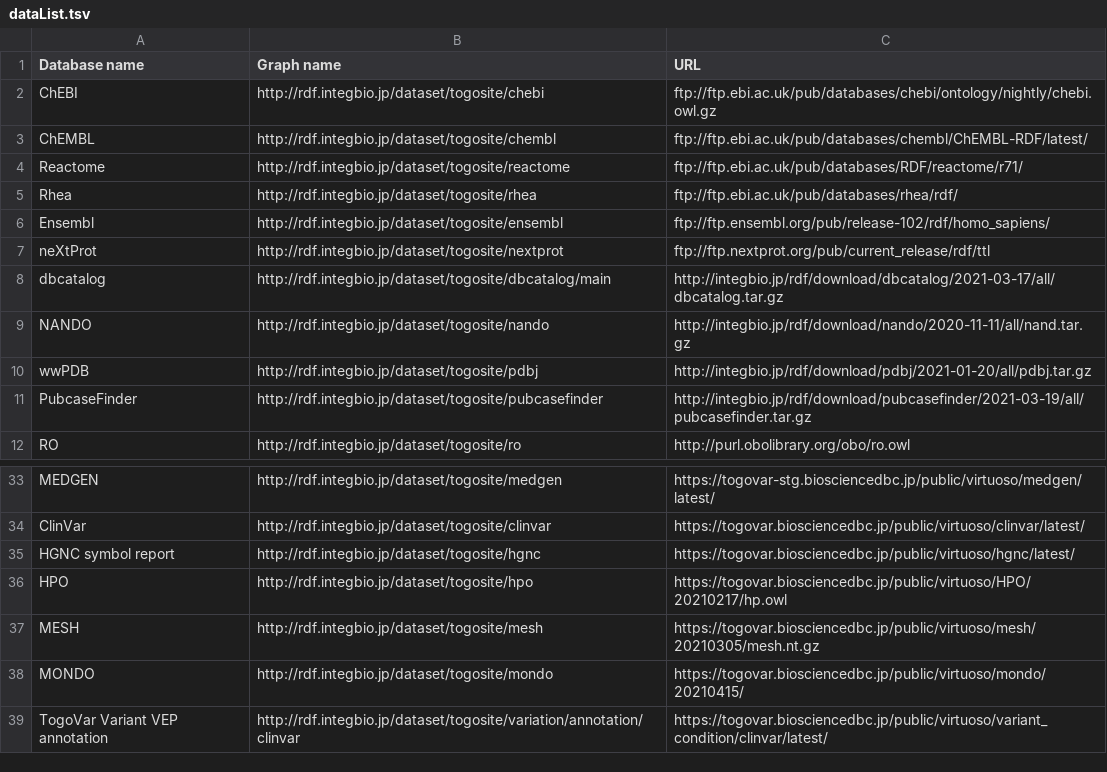
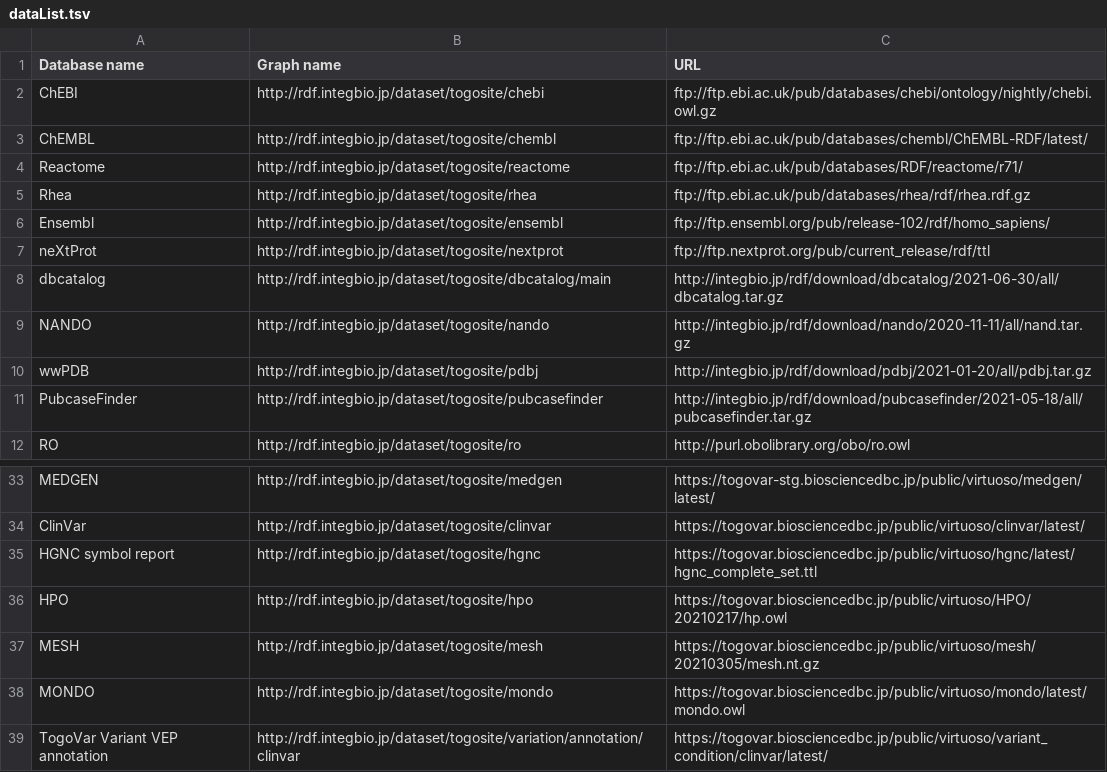
Before and after one commit to togodx/togodx-app, a TSV file: config/togosite-human/rdf/dataList.tsv, drawn as a sheet; only a part is shown, gaps mark what is left out.

Commit message:
DLパスの修正
DLパスを一部修正しましたのでご確認ください。

```diff
--- a/config/togosite-human/rdf/dataList.tsv
+++ b/config/togosite-human/rdf/dataList.tsv
@@ -4,9 +4,9 @@ ChEMBL	http://rdf.integbio.jp/dataset/togosite/chembl	ftp://ftp.ebi.ac.uk/pub/da
 Reactome	http://rdf.integbio.jp/dataset/togosite/reactome	ftp://ftp.ebi.ac.uk/pub/databases/RDF/reactome/r71/
-Rhea	http://rdf.integbio.jp/dataset/togosite/rhea	ftp://ftp.ebi.ac.uk/pub/databases/rhea/rdf/
+Rhea	http://rdf.integbio.jp/dataset/togosite/rhea	ftp://ftp.ebi.ac.uk/pub/databases/rhea/rdf/rhea.rdf.gz
 Ensembl	http://rdf.integbio.jp/dataset/togosite/ensembl	ftp://ftp.ensembl.org/pub/release-102/rdf/homo_sapiens/
 neXtProt	http://rdf.integbio.jp/dataset/togosite/nextprot	ftp://ftp.nextprot.org/pub/current_release/rdf/ttl
-dbcatalog	http://rdf.integbio.jp/dataset/togosite/dbcatalog/main	http://integbio.jp/rdf/download/dbcatalog/2021-03-17/all/dbcatalog.tar.gz
+dbcatalog	http://rdf.integbio.jp/dataset/togosite/dbcatalog/main	http://integbio.jp/rdf/download/dbcatalog/2021-06-30/all/dbcatalog.tar.gz
 NANDO	http://rdf.integbio.jp/dataset/togosite/nando	http://integbio.jp/rdf/download/nando/2020-11-11/all/nand.tar.gz
 wwPDB	http://rdf.integbio.jp/dataset/togosite/pdbj	http://integbio.jp/rdf/download/pdbj/2021-01-20/all/pdbj.tar.gz
-PubcaseFinder	http://rdf.integbio.jp/dataset/togosite/pubcasefinder	http://integbio.jp/rdf/download/pubcasefinder/2021-03-19/all/pubcasefinder.tar.gz
+PubcaseFinder	http://rdf.integbio.jp/dataset/togosite/pubcasefinder	http://integbio.jp/rdf/download/pubcasefinder/2021-05-18/all/pubcasefinder.tar.gz
 RO	http://rdf.integbio.jp/dataset/togosite/ro	http://purl.obolibrary.org/obo/ro.owl
@@ -34,6 +34,6 @@ MEDGEN	http://rdf.integbio.jp/dataset/togosite/medgen	https://togovar-stg.biosci
 ClinVar	http://rdf.integbio.jp/dataset/togosite/clinvar	https://togovar.biosciencedbc.jp/public/virtuoso/clinvar/latest/
-HGNC symbol report	http://rdf.integbio.jp/dataset/togosite/hgnc	https://togovar.biosciencedbc.jp/public/virtuoso/hgnc/latest/
+HGNC symbol report	http://rdf.integbio.jp/dataset/togosite/hgnc	https://togovar.biosciencedbc.jp/public/virtuoso/hgnc/latest/hgnc_complete_set.ttl
 HPO	http://rdf.integbio.jp/dataset/togosite/hpo	https://togovar.biosciencedbc.jp/public/virtuoso/HPO/20210217/hp.owl
 MESH	http://rdf.integbio.jp/dataset/togosite/mesh	https://togovar.biosciencedbc.jp/public/virtuoso/mesh/20210305/mesh.nt.gz
-MONDO	http://rdf.integbio.jp/dataset/togosite/mondo	https://togovar.biosciencedbc.jp/public/virtuoso/mondo/20210415/
+MONDO	http://rdf.integbio.jp/dataset/togosite/mondo	https://togovar.biosciencedbc.jp/public/virtuoso/mondo/latest/mondo.owl
 TogoVar Variant VEP annotation	http://rdf.integbio.jp/dataset/togosite/variation/annotation/clinvar	https://togovar.biosciencedbc.jp/public/virtuoso/variant_condition/clinvar/latest/
```
